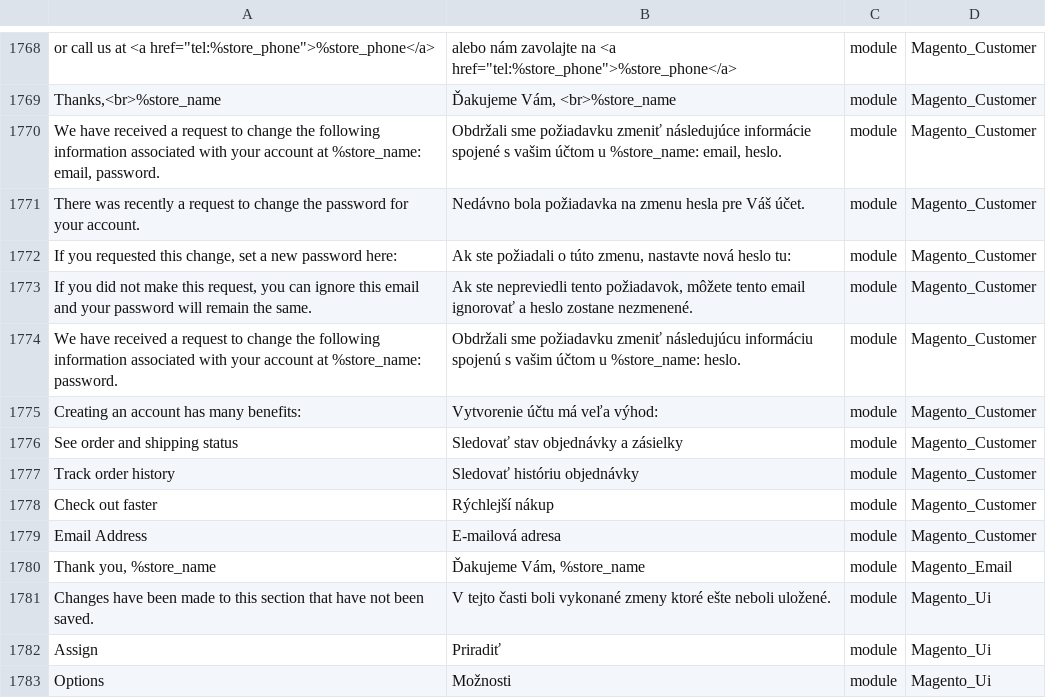
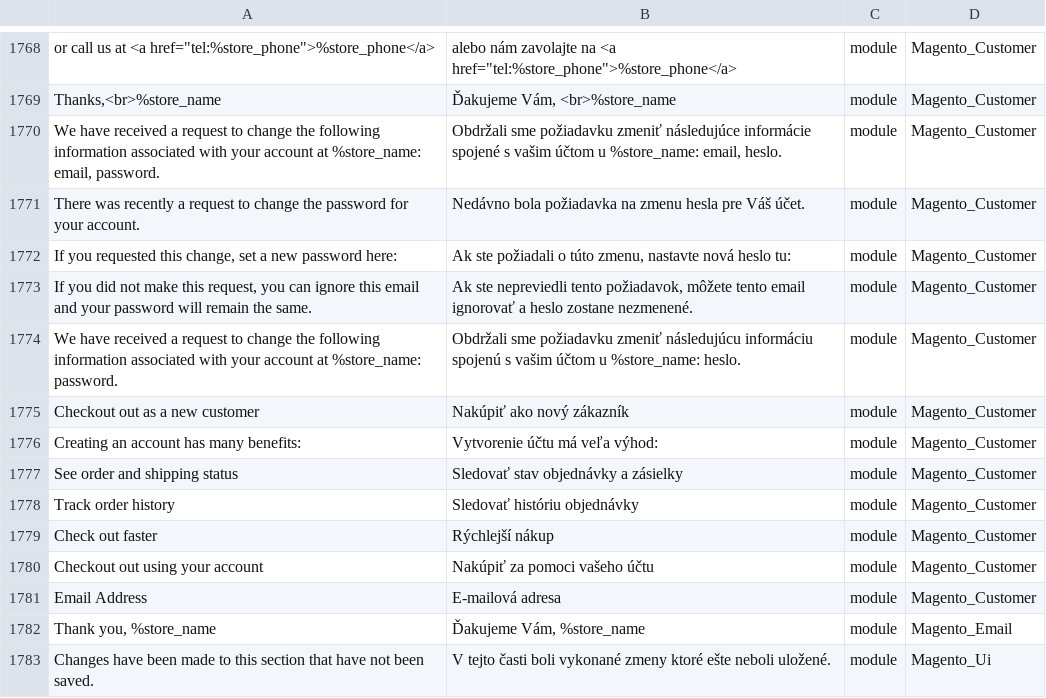
Before and after one commit to Magento2Translations/language_sk_sk, a CSV file: sk_SK.csv, drawn as a sheet; only a part is shown, gaps mark what is left out; the shorter side is filled out with more unchanged rows; the diff names each change by its address in the sheet, - before the commit and + after, or states it on an @@ line.

```diff
--- a/sk_SK.csv
+++ b/sk_SK.csv
+row 1775: Checkout out as a new customer | Nakúpiť ako nový zákazník | module | Magento_Customer
+row 1780: Checkout out using your account | Nakúpiť za pomoci vašeho účtu | module | Magento_Customer
```
Also changed, not shown: 2 other files.
